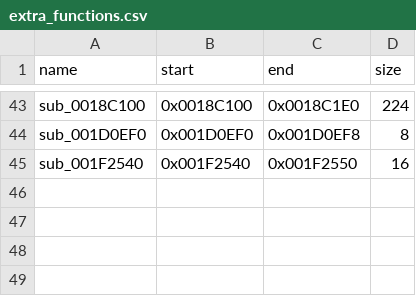
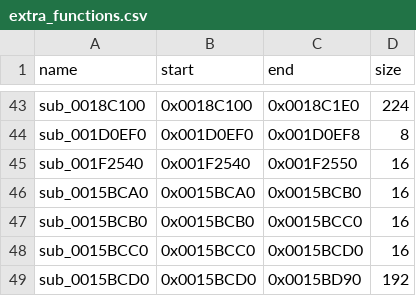
Before and after one commit to Ninjacornix/reo, a CSV file: recomp/config/file2/extra_functions.csv, drawn as a sheet; only a part is shown, gaps mark what is left out.

Commit message:
File #2: register merged stub entries and keep async VIF1 off with GPU movies
A launcher session stopped at ~110 s with "Async VIF1 wait attempted under IO
ownership" after "Function at address 0x15bcc0 not found".

- 0x15BC90 holds four entry stubs jumping to a shared body at 0x15BCD0; the
  map merged them, so 0x15BCA0/B0/C0 and the body were unregistered. Added to
  extra_functions.csv (regenerated with the pinned v1.0.19 recompiler).
- With GPU movies, File #2 writes D2_CHCR (PATH3) under the IO lock, where the
  async VIF1 worker refuses to drain. File #2 now turns the worker off when GPU
  movies are on. File #1 is unchanged.

Verified with the launcher's settings: 135 s from boot into Training Ground,
GPU movies 29-31 fps, 60 presents/s, no missing functions or errors.

```diff
--- a/recomp/config/file2/extra_functions.csv
+++ b/recomp/config/file2/extra_functions.csv
@@ -45 +45,5 @@ sub_001D0EF0,0x001D0EF0,0x001D0EF8,8
 sub_001F2540,0x001F2540,0x001F2550,16
+sub_0015BCA0,0x0015BCA0,0x0015BCB0,16
+sub_0015BCB0,0x0015BCB0,0x0015BCC0,16
+sub_0015BCC0,0x0015BCC0,0x0015BCD0,16
+sub_0015BCD0,0x0015BCD0,0x0015BD90,192
```
Also changed, not shown: 2 other files.
